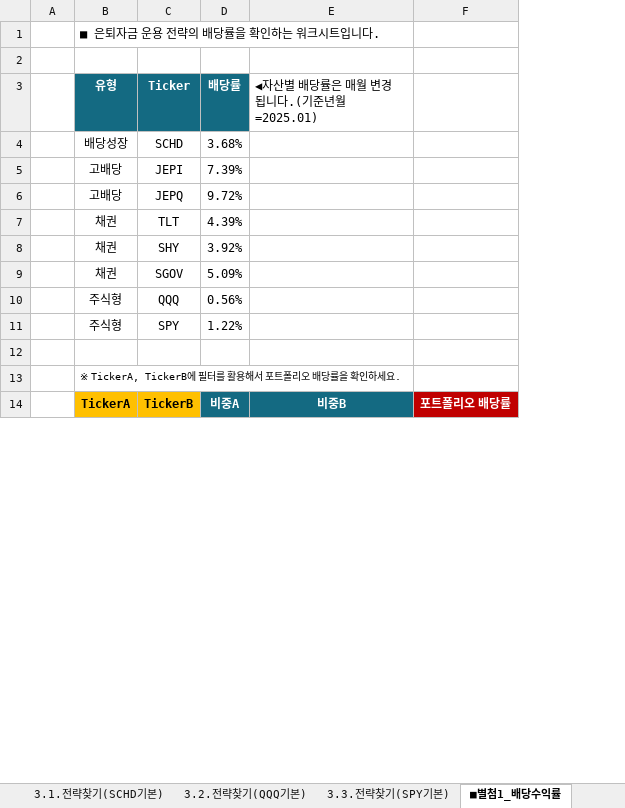
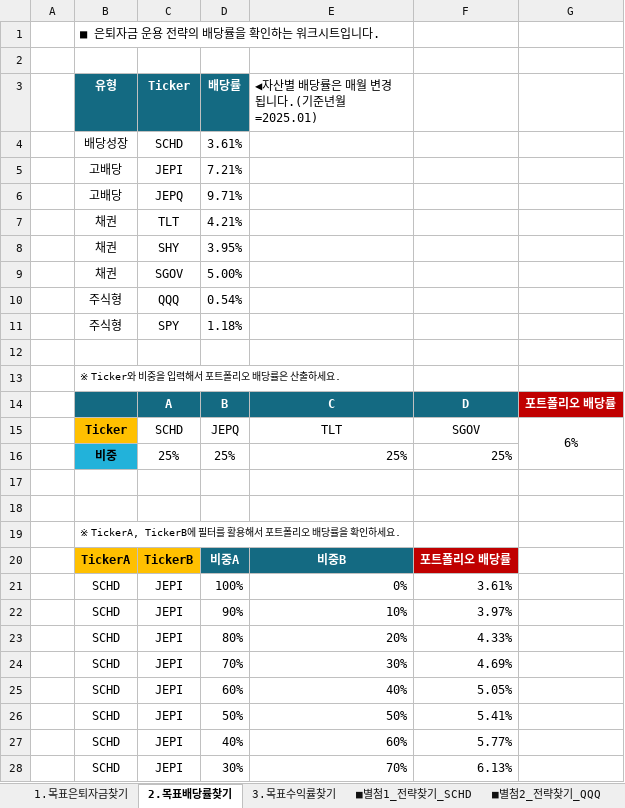
Before and after one commit to sdjhs0327/ws_fn, an Excel workbook: data/01_은퇴계획편.xlsx, sheet 2.목표배당률찾기, drawn as a sheet; only a part is shown; values as stored, in another font and other column widths than the file's, no borders; conditional formats not drawn; removed rows and columns are numbered as before the commit, all else as after; the diff covers the shown part only; the diff names each change by its address in the sheet, - before the commit and + after, or states it on an @@ line.

```diff
--- a/data/01_은퇴계획편.xlsx (sheet 2.목표배당률찾기)
+++ b/data/01_은퇴계획편.xlsx (sheet 2.목표배당률찾기)
-sheet tab: 3.1.전략찾기(SCHD기본)
+sheet tab: ■별첨1_전략찾기_SCHD
-sheet tab: 3.2.전략찾기(QQQ기본)
+sheet tab: ■별첨2_전략찾기_QQQ
-sheet tab: ■별첨1_배당수익률
+sheet tab: 2.목표배당률찾기
@@ sheet tab order changed: 1.목표은퇴자금찾기 | 2.목표배당률찾기 | 3.목표수익률찾기 | ■별첨1_전략찾기_SCHD | ■별첨2_전략찾기_QQQ @@
-column F, row 14: 포트폴리오 배당률
+column F, row 20: 포트폴리오 배당률
+column G, empty
-D4 (배당률): 3.68%
+D4 (배당률): 3.61%
-D5 (배당률): 7.39%
+D5 (배당률): 7.21%
-D6 (배당률): 9.72%
+D6 (배당률): 9.71%
-D7 (배당률): 4.39%
+D7 (배당률): 4.21%
-D8 (배당률): 3.92%
+D8 (배당률): 3.95%
-D9 (배당률): 5.09%
+D9 (배당률): 5.00%
-D10 (배당률): 0.56%
+D10 (배당률): 0.54%
-D11 (배당률): 1.22%
+D11 (배당률): 1.18%
+row 12: (empty)
+row 13:  | ※ Ticker와 비중을 입력해서 포트폴리오 배당률은 산출하세요.
+row 14:  |  | A | B | C | D | 포트폴리오 배당률
+row 15:  | Ticker | SCHD | JEPQ | TLT | SGOV | 6%
+row 16:  | 비중 | 25% | 25% | 25% | 25%
+row 17: (empty)
+row 21:  | SCHD | JEPI | 100% | 0% | 3.61%
+row 22:  | SCHD | JEPI | 90% | 10% | 3.97%
+row 23:  | SCHD | JEPI | 80% | 20% | 4.33%
+row 24:  | SCHD | JEPI | 70% | 30% | 4.69%
+row 25:  | SCHD | JEPI | 60% | 40% | 5.05%
+row 26:  | SCHD | JEPI | 50% | 50% | 5.41%
+row 27:  | SCHD | JEPI | 40% | 60% | 5.77%
+row 28:  | SCHD | JEPI | 30% | 70% | 6.13%
```
Also changed, not shown: 272 added rows and 6 hidden or unhidden rows elsewhere in this sheet, sheet 1.목표은퇴자금찾기, other sheet tabs, hidden cells.
